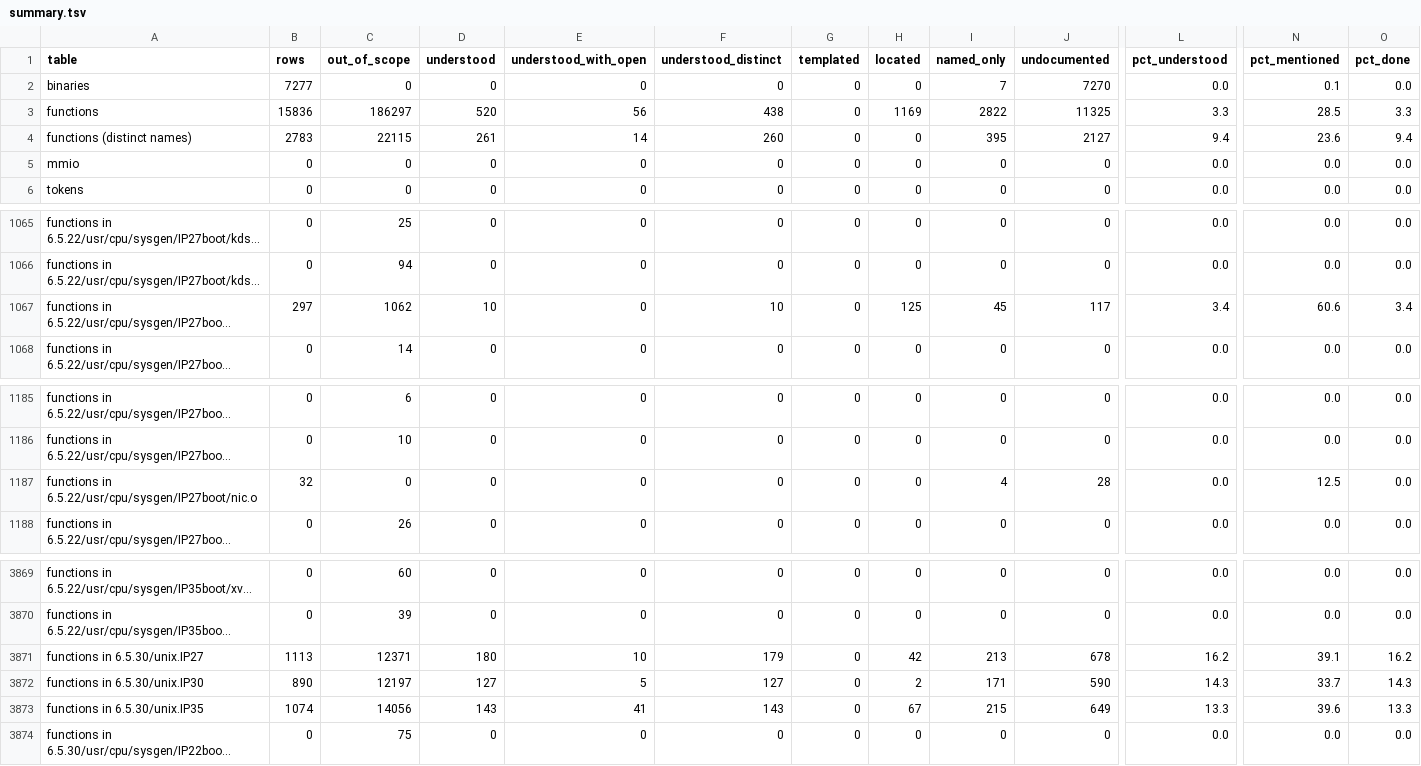
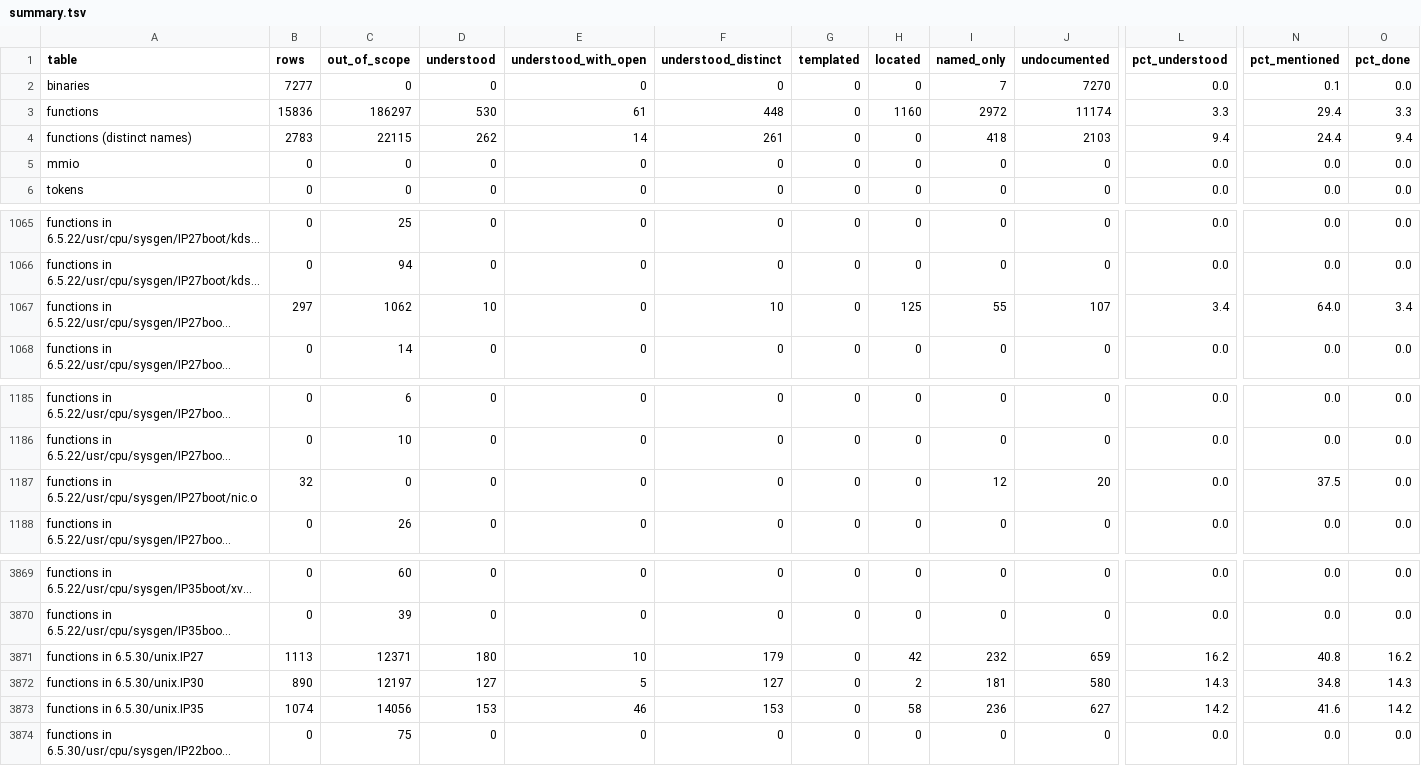
Before and after one commit to jamesbraid/kudzu, a TSV file: docs/inventory/summary.tsv, drawn as a sheet; only a part is shown, gaps mark what is left out; long unchanged cells end in …; the diff covers the shown part only; the diff names each change by its address in the sheet, - before the commit and + after, or states it on an @@ line.

```diff
--- a/docs/inventory/summary.tsv
+++ b/docs/inventory/summary.tsv
-D3 (understood): 520
+D3 (understood): 530
-E3 (understood_with_open): 56
+E3 (understood_with_open): 61
-F3 (understood_distinct): 438
+F3 (understood_distinct): 448
-H3 (located): 1169
+H3 (located): 1160
-I3 (named_only): 2822
+I3 (named_only): 2972
-J3 (undocumented): 11325
+J3 (undocumented): 11174
-N3 (pct_mentioned): 28.5
+N3 (pct_mentioned): 29.4
-D4 (understood): 261
+D4 (understood): 262
-F4 (understood_distinct): 260
+F4 (understood_distinct): 261
-I4 (named_only): 395
+I4 (named_only): 418
-J4 (undocumented): 2127
+J4 (undocumented): 2103
-N4 (pct_mentioned): 23.6
+N4 (pct_mentioned): 24.4
-I1067 (named_only): 45
+I1067 (named_only): 55
-J1067 (undocumented): 117
+J1067 (undocumented): 107
-N1067 (pct_mentioned): 60.6
+N1067 (pct_mentioned): 64.0
-I1187 (named_only): 4
+I1187 (named_only): 12
-J1187 (undocumented): 28
+J1187 (undocumented): 20
-N1187 (pct_mentioned): 12.5
+N1187 (pct_mentioned): 37.5
-I3871 (named_only): 213
+I3871 (named_only): 232
-J3871 (undocumented): 678
+J3871 (undocumented): 659
-N3871 (pct_mentioned): 39.1
+N3871 (pct_mentioned): 40.8
-I3872 (named_only): 171
+I3872 (named_only): 181
-J3872 (undocumented): 590
+J3872 (undocumented): 580
-N3872 (pct_mentioned): 33.7
+N3872 (pct_mentioned): 34.8
-D3873 (understood): 143
+D3873 (understood): 153
-E3873 (understood_with_open): 41
+E3873 (understood_with_open): 46
-F3873 (understood_distinct): 143
+F3873 (understood_distinct): 153
-H3873 (located): 67
+H3873 (located): 58
-I3873 (named_only): 215
+I3873 (named_only): 236
-J3873 (undocumented): 649
+J3873 (undocumented): 627
-L3873 (pct_understood): 13.3
+L3873 (pct_understood): 14.2
-N3873 (pct_mentioned): 39.6
+N3873 (pct_mentioned): 41.6
-O3873 (pct_done): 13.3
+O3873 (pct_done): 14.2
```
Also changed, not shown: 54 edited cells elsewhere in this file, 7 other files.
